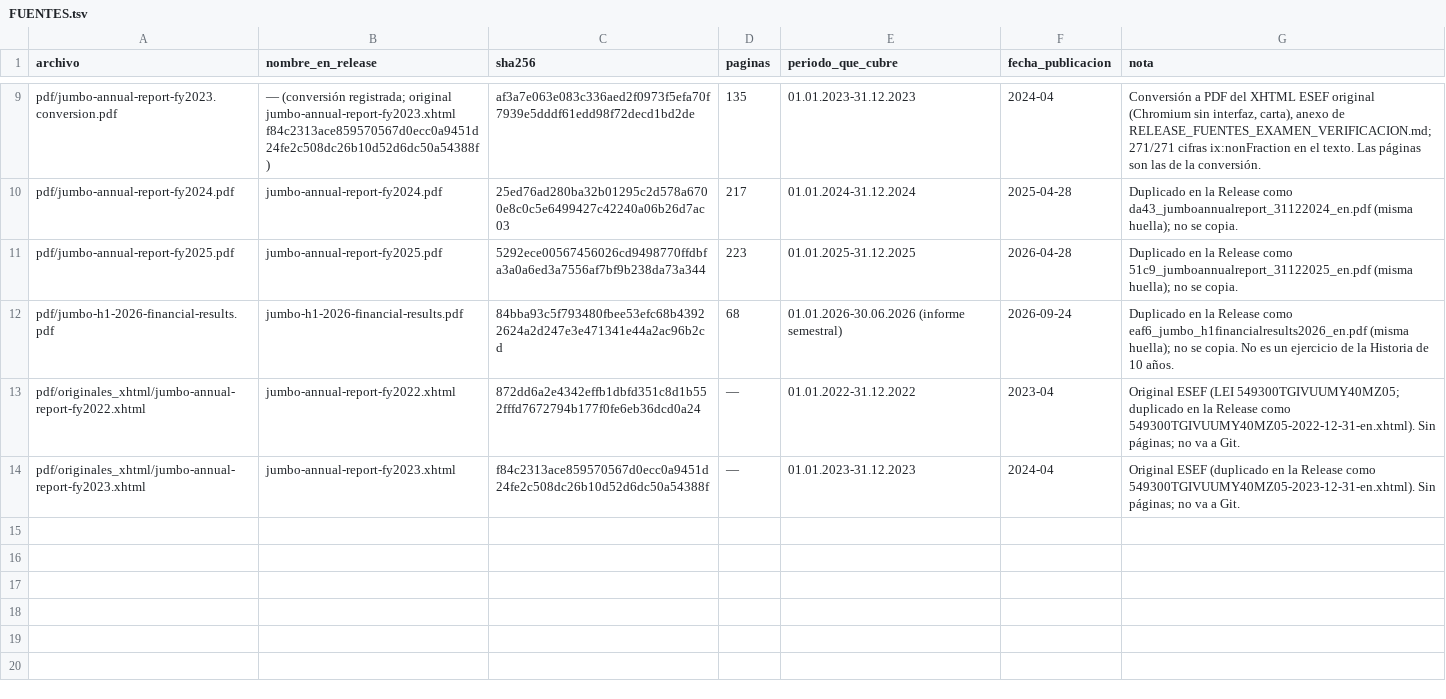
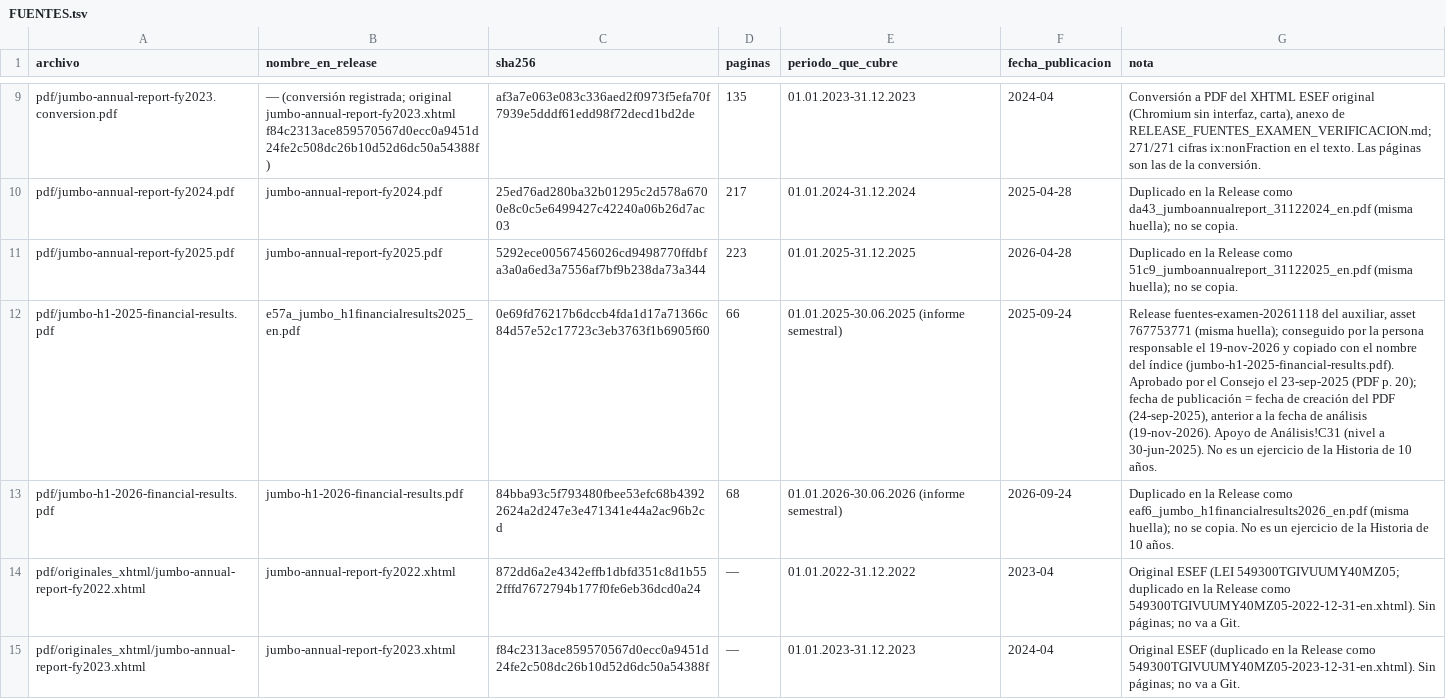
Before and after one commit to jluisplagos/munger-v2, a TSV file: munger_v2_r1/personaje_v2/empresas_v2_correcciones/2026-11_examen_universo/jumbo_g/Jumbo/FUENTES.tsv, drawn as a sheet; only a part is shown, gaps mark what is left out; the diff names each change by its address in the sheet, - before the commit and + after, or states it on an @@ line.

```diff
--- a/munger_v2_r1/personaje_v2/empresas_v2_correcciones/2026-11_examen_universo/jumbo_g/Jumbo/FUENTES.tsv
+++ b/munger_v2_r1/personaje_v2/empresas_v2_correcciones/2026-11_examen_universo/jumbo_g/Jumbo/FUENTES.tsv
+row 12: pdf/jumbo-h1-2025-financial-results.pdf | e57a_jumbo_h1financialresults2025_en.pdf | 0e69fd76217b6dccb4fda1d17a71366c84d57e52c17723c3eb3763f1b6905f60 | 66 | 01.01.2025-30.06.2025 (informe semestral) | 2025-09-24 | Release fuentes-examen-20261118 del auxiliar, asset 767753771 (misma huella); conseguido por la persona responsable el 19-nov-2026 y copiado con el nombre del índice (jumbo-h1-2025-financial-results.pdf). Aprobado por el Consejo el 23-sep-2025 (PDF p. 20); fecha de publicación = fecha de creación del PDF (24-sep-2025), anterior a la fecha de análisis (19-nov-2026). Apoyo de Análisis!C31 (nivel a 30-jun-2025). No es un ejercicio de la Historia de 10 años.
```
Also changed, not shown: 15 other files.
